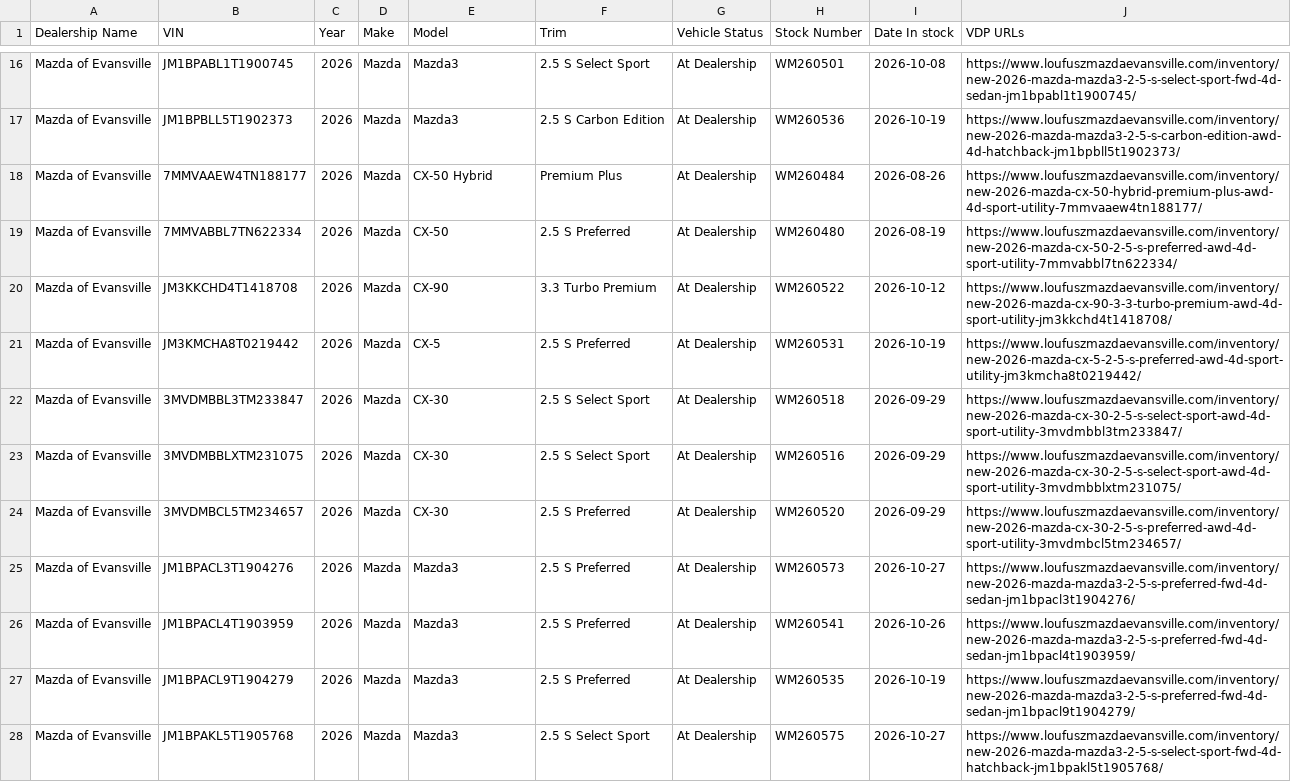
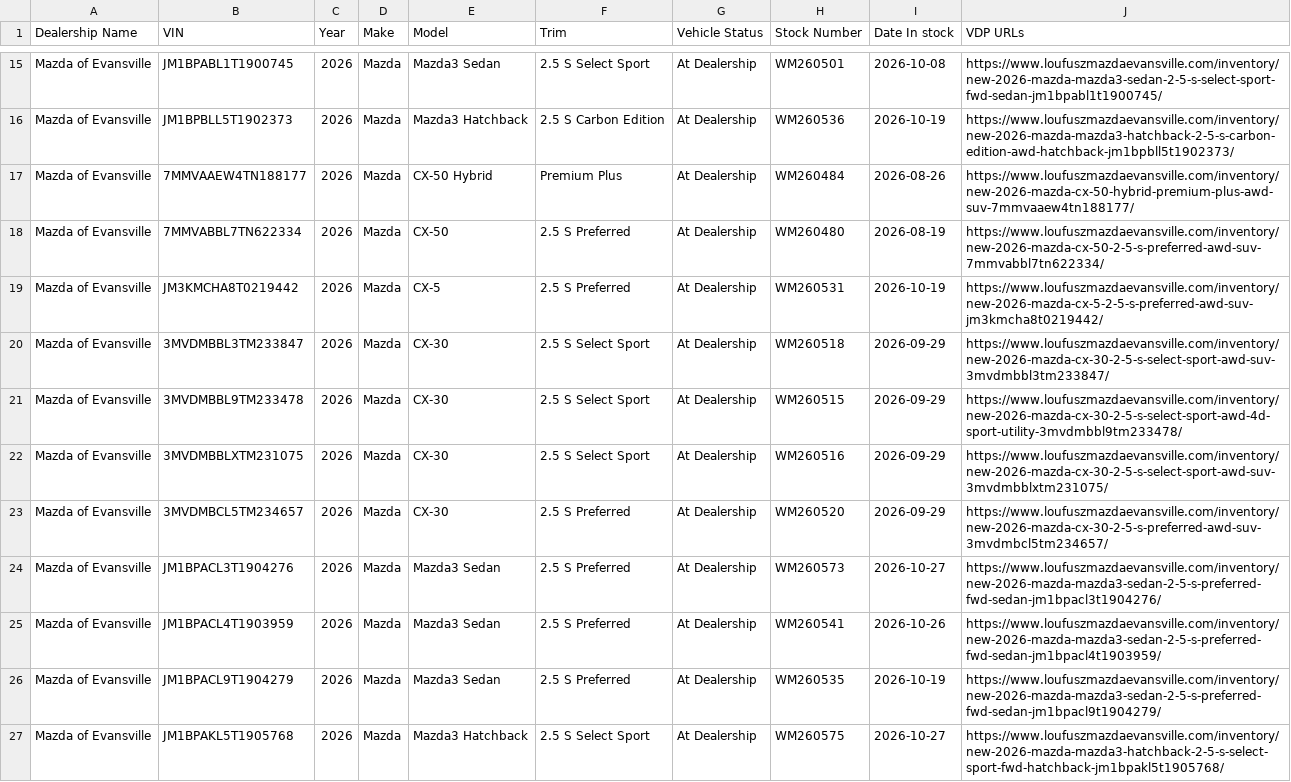
Before and after one commit to JnuruFusz/-lou-fusz-2027-model-pipeline, a CSV file: data/MazdaEvansville.csv, drawn as a sheet; only a part is shown, gaps mark what is left out; removed rows and columns are numbered as before the commit, all else as after; the diff covers the shown part only; the diff names each change by its address in the sheet, - before the commit and + after, or states it on an @@ line.

```diff
--- a/data/MazdaEvansville.csv
+++ b/data/MazdaEvansville.csv
-E15 (Model): Mazda3
+E15 (Model): Mazda3 Sedan
-J15 (VDP URLs): https://www.loufuszmazdaevansville.com/inventory/new-2026-mazda-mazda3-2-5-s-select-sport-fwd-4d-sedan-jm1bpabl1t1900745/
+J15 (VDP URLs): https://www.loufuszmazdaevansville.com/inventory/new-2026-mazda-mazda3-sedan-2-5-s-select-sport-fwd-sedan-jm1bpabl1t1900745/
-E16 (Model): Mazda3
+E16 (Model): Mazda3 Hatchback
-J16 (VDP URLs): https://www.loufuszmazdaevansville.com/inventory/new-2026-mazda-mazda3-2-5-s-carbon-edition-awd-4d-hatchback-jm1bpbll5t1902373/
+J16 (VDP URLs): https://www.loufuszmazdaevansville.com/inventory/new-2026-mazda-mazda3-hatchback-2-5-s-carbon-edition-awd-hatchback-jm1bpbll5t1902373/
-J17 (VDP URLs): https://www.loufuszmazdaevansville.com/inventory/new-2026-mazda-cx-50-hybrid-premium-plus-awd-4d-sport-utility-7mmvaaew4tn188177/
+J17 (VDP URLs): https://www.loufuszmazdaevansville.com/inventory/new-2026-mazda-cx-50-hybrid-premium-plus-awd-suv-7mmvaaew4tn188177/
-J18 (VDP URLs): https://www.loufuszmazdaevansville.com/inventory/new-2026-mazda-cx-50-2-5-s-preferred-awd-4d-sport-utility-7mmvabbl7tn622334/
+J18 (VDP URLs): https://www.loufuszmazdaevansville.com/inventory/new-2026-mazda-cx-50-2-5-s-preferred-awd-suv-7mmvabbl7tn622334/
-row 20: Mazda of Evansville | JM3KKCHD4T1418708 | 2026 | Mazda | CX-90 | 3.3 Turbo Premium | At Dealership | WM260522 | 2026-10-12 | https://www.loufuszmazdaevansville.com/inventory/new-2026-mazda-cx-90-3-3-turbo-premium-awd-4d-sport-utility-jm3kkchd4t1418708/
-J19 (VDP URLs): https://www.loufuszmazdaevansville.com/inventory/new-2026-mazda-cx-5-2-5-s-preferred-awd-4d-sport-utility-jm3kmcha8t0219442/
+J19 (VDP URLs): https://www.loufuszmazdaevansville.com/inventory/new-2026-mazda-cx-5-2-5-s-preferred-awd-suv-jm3kmcha8t0219442/
-J20 (VDP URLs): https://www.loufuszmazdaevansville.com/inventory/new-2026-mazda-cx-30-2-5-s-select-sport-awd-4d-sport-utility-3mvdmbbl3tm233847/
+J20 (VDP URLs): https://www.loufuszmazdaevansville.com/inventory/new-2026-mazda-cx-30-2-5-s-select-sport-awd-suv-3mvdmbbl3tm233847/
+row 21: Mazda of Evansville | 3MVDMBBL9TM233478 | 2026 | Mazda | CX-30 | 2.5 S Select Sport | At Dealership | WM260515 | 2026-09-29 | https://www.loufuszmazdaevansville.com/inventory/new-2026-mazda-cx-30-2-5-s-select-sport-awd-4d-sport-utility-3mvdmbbl9tm233478/
-J22 (VDP URLs): https://www.loufuszmazdaevansville.com/inventory/new-2026-mazda-cx-30-2-5-s-select-sport-awd-4d-sport-utility-3mvdmbblxtm231075/
+J22 (VDP URLs): https://www.loufuszmazdaevansville.com/inventory/new-2026-mazda-cx-30-2-5-s-select-sport-awd-suv-3mvdmbblxtm231075/
-J23 (VDP URLs): https://www.loufuszmazdaevansville.com/inventory/new-2026-mazda-cx-30-2-5-s-preferred-awd-4d-sport-utility-3mvdmbcl5tm234657/
+J23 (VDP URLs): https://www.loufuszmazdaevansville.com/inventory/new-2026-mazda-cx-30-2-5-s-preferred-awd-suv-3mvdmbcl5tm234657/
-E24:E26 (Model): Mazda3
+E24:E26 (Model): Mazda3 Sedan
-J24 (VDP URLs): https://www.loufuszmazdaevansville.com/inventory/new-2026-mazda-mazda3-2-5-s-preferred-fwd-4d-sedan-jm1bpacl3t1904276/
+J24 (VDP URLs): https://www.loufuszmazdaevansville.com/inventory/new-2026-mazda-mazda3-sedan-2-5-s-preferred-fwd-sedan-jm1bpacl3t1904276/
-J25 (VDP URLs): https://www.loufuszmazdaevansville.com/inventory/new-2026-mazda-mazda3-2-5-s-preferred-fwd-4d-sedan-jm1bpacl4t1903959/
+J25 (VDP URLs): https://www.loufuszmazdaevansville.com/inventory/new-2026-mazda-mazda3-sedan-2-5-s-preferred-fwd-sedan-jm1bpacl4t1903959/
-J26 (VDP URLs): https://www.loufuszmazdaevansville.com/inventory/new-2026-mazda-mazda3-2-5-s-preferred-fwd-4d-sedan-jm1bpacl9t1904279/
+J26 (VDP URLs): https://www.loufuszmazdaevansville.com/inventory/new-2026-mazda-mazda3-sedan-2-5-s-preferred-fwd-sedan-jm1bpacl9t1904279/
-E27 (Model): Mazda3
+E27 (Model): Mazda3 Hatchback
-J27 (VDP URLs): https://www.loufuszmazdaevansville.com/inventory/new-2026-mazda-mazda3-2-5-s-select-sport-fwd-4d-hatchback-jm1bpakl5t1905768/
+J27 (VDP URLs): https://www.loufuszmazdaevansville.com/inventory/new-2026-mazda-mazda3-hatchback-2-5-s-select-sport-fwd-hatchback-jm1bpakl5t1905768/
```
Also changed, not shown: 3 removed rows, 1 moved row and 122 edited cells elsewhere in this file, data/FuszCDJRF.csv, data/KIAMoline.csv, 13 other files.
